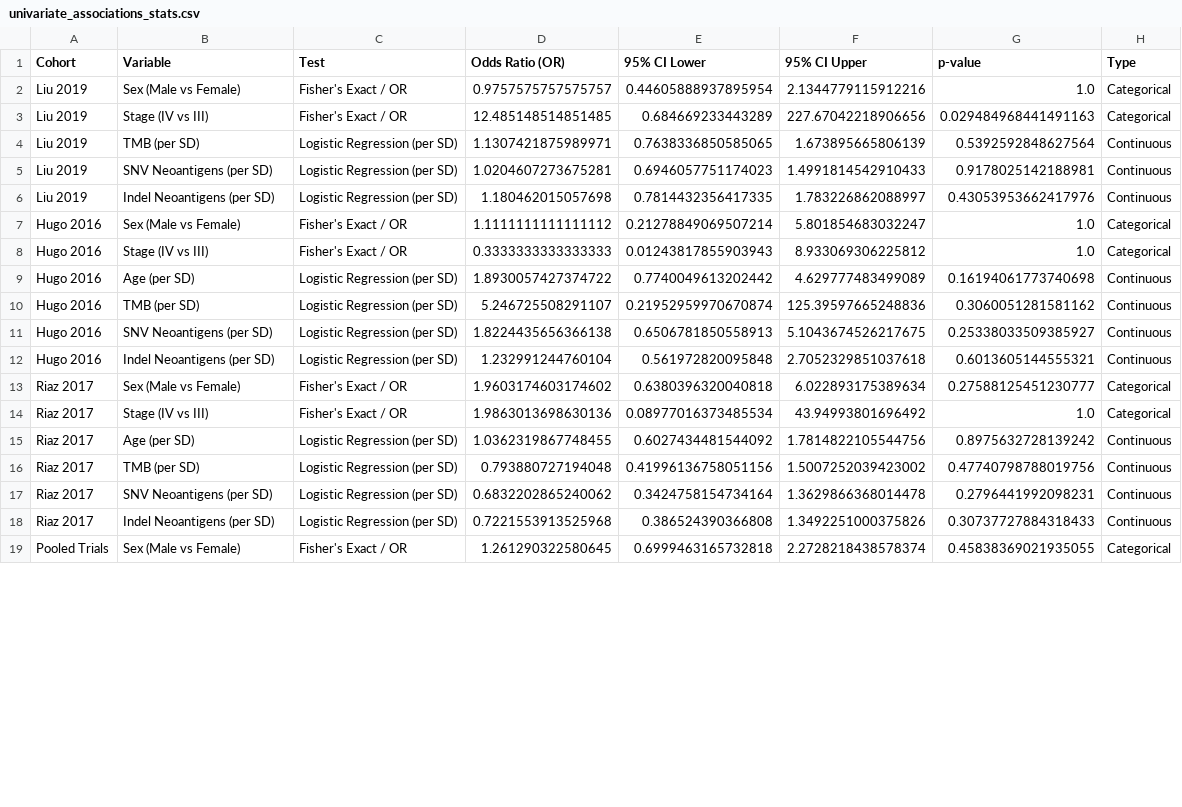
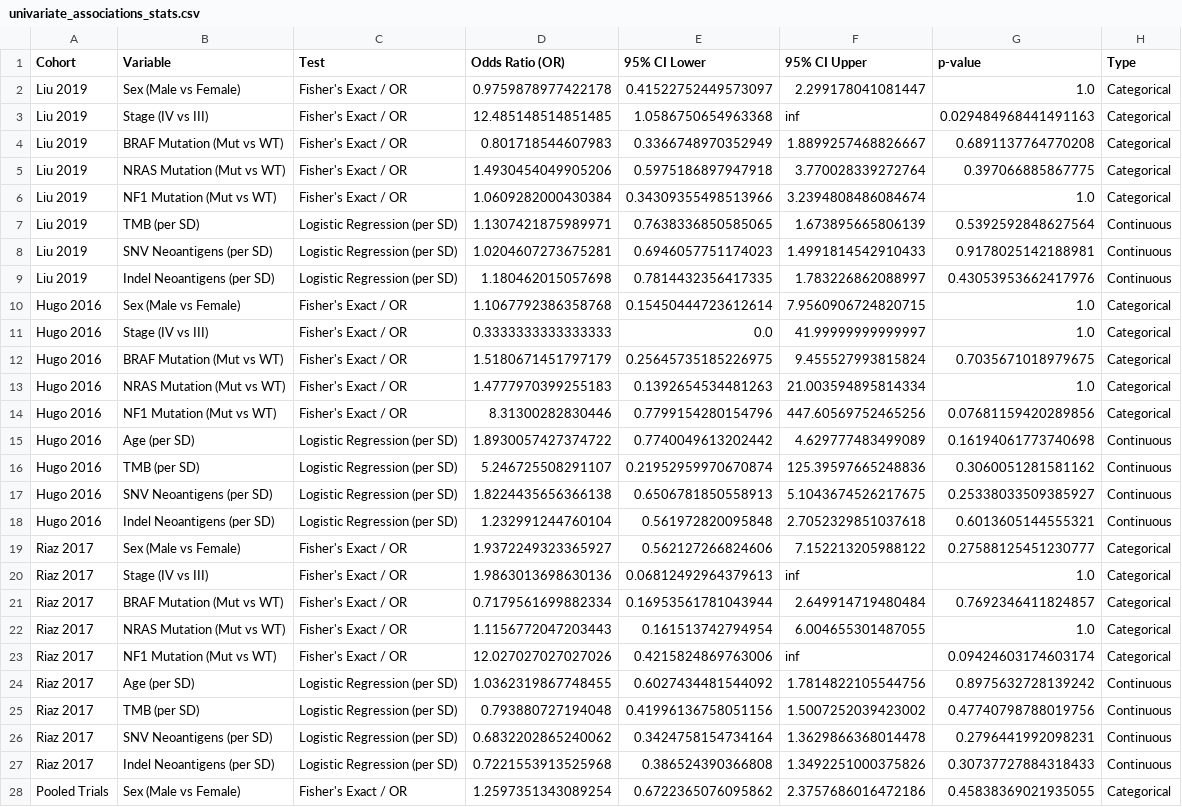
Before and after one commit to gillespieza/melanoma-assignment-3, a CSV file: q1-response-predictor/plots/clinical/univariate_associations_stats.csv, drawn as a sheet; only a part is shown; the diff covers the shown part only.

Commit message:
refactor(q1): enrich driver mutations & exact CIs in univariate associations
- Refactor run_univariate_associations.py per AGENTS.md guidelines (AST functions <= 30 lines, line lengths <= 100 chars, subproject log routing)
- Enrich clinical DataFrames with driver mutation status (mut_BRAF, mut_NRAS, mut_NF1) from mutations_cleaned.csv across trial cohorts
- Replace Haldane-Anscombe Wald CI approximation with scipy exact hypergeometric CIs to eliminate zero-cell variance inflation for Liu Stage IV vs III
- Re-generate Forest plot PNG and statistics CSV
- Update PROJECT_MAP.md resolution log

```diff
--- a/q1-response-predictor/plots/clinical/univariate_associations_stats.csv
+++ b/q1-response-predictor/plots/clinical/univariate_associations_stats.csv
@@ -1,4 +1,7 @@
 Cohort,Variable,Test,Odds Ratio (OR),95% CI Lower,95% CI Upper,p-value,Type
-Liu 2019,Sex (Male vs Female),Fisher's Exact / OR,0.9757575757575757,0.44605888937895954,2.1344779115912216,1.0,Categorical
-Liu 2019,Stage (IV vs III),Fisher's Exact / OR,12.485148514851485,0.684669233443289,227.67042218906656,0.029484968441491163,Categorical
+Liu 2019,Sex (Male vs Female),Fisher's Exact / OR,0.9759878977422178,0.41522752449573097,2.299178041081447,1.0,Categorical
+Liu 2019,Stage (IV vs III),Fisher's Exact / OR,12.485148514851485,1.0586750654963368,inf,0.029484968441491163,Categorical
+Liu 2019,BRAF Mutation (Mut vs WT),Fisher's Exact / OR,0.801718544607983,0.3366748970352949,1.8899257468826667,0.6891137764770208,Categorical
+Liu 2019,NRAS Mutation (Mut vs WT),Fisher's Exact / OR,1.4930454049905206,0.5975186897947918,3.770028339272764,0.397066885867775,Categorical
+Liu 2019,NF1 Mutation (Mut vs WT),Fisher's Exact / OR,1.0609282000430384,0.34309355498513966,3.2394808486084674,1.0,Categorical
 Liu 2019,TMB (per SD),Logistic Regression (per SD),1.1307421875989971,0.7638336850585065,1.673895665806139,0.5392592848627564,Continuous
@@ -6,4 +9,7 @@ Liu 2019,SNV Neoantigens (per SD),Logistic Regression (per SD),1.020460727367528
 Liu 2019,Indel Neoantigens (per SD),Logistic Regression (per SD),1.180462015057698,0.7814432356417335,1.783226862088997,0.43053953662417976,Continuous
-Hugo 2016,Sex (Male vs Female),Fisher's Exact / OR,1.1111111111111112,0.21278849069507214,5.801854683032247,1.0,Categorical
-Hugo 2016,Stage (IV vs III),Fisher's Exact / OR,0.3333333333333333,0.01243817855903943,8.933069306225812,1.0,Categorical
+Hugo 2016,Sex (Male vs Female),Fisher's Exact / OR,1.1067792386358768,0.15450444723612614,7.9560906724820715,1.0,Categorical
+Hugo 2016,Stage (IV vs III),Fisher's Exact / OR,0.3333333333333333,0.0,41.99999999999997,1.0,Categorical
+Hugo 2016,BRAF Mutation (Mut vs WT),Fisher's Exact / OR,1.5180671451797179,0.25645735185226975,9.455527993815824,0.7035671018979675,Categorical
+Hugo 2016,NRAS Mutation (Mut vs WT),Fisher's Exact / OR,1.4777970399255183,0.1392654534481263,21.003594895814334,1.0,Categorical
+Hugo 2016,NF1 Mutation (Mut vs WT),Fisher's Exact / OR,8.31300282830446,0.7799154280154796,447.60569752465256,0.07681159420289856,Categorical
 Hugo 2016,Age (per SD),Logistic Regression (per SD),1.8930057427374722,0.7740049613202442,4.629777483499089,0.16194061773740698,Continuous
@@ -12,4 +18,7 @@ Hugo 2016,SNV Neoantigens (per SD),Logistic Regression (per SD),1.82244356563661
 Hugo 2016,Indel Neoantigens (per SD),Logistic Regression (per SD),1.232991244760104,0.561972820095848,2.7052329851037618,0.6013605144555321,Continuous
-Riaz 2017,Sex (Male vs Female),Fisher's Exact / OR,1.9603174603174602,0.6380396320040818,6.022893175389634,0.27588125451230777,Categorical
-Riaz 2017,Stage (IV vs III),Fisher's Exact / OR,1.9863013698630136,0.08977016373485534,43.94993801696492,1.0,Categorical
+Riaz 2017,Sex (Male vs Female),Fisher's Exact / OR,1.9372249323365927,0.562127266824606,7.152213205988122,0.27588125451230777,Categorical
+Riaz 2017,Stage (IV vs III),Fisher's Exact / OR,1.9863013698630136,0.06812492964379613,inf,1.0,Categorical
+Riaz 2017,BRAF Mutation (Mut vs WT),Fisher's Exact / OR,0.7179561699882334,0.16953561781043944,2.649914719480484,0.7692346411824857,Categorical
+Riaz 2017,NRAS Mutation (Mut vs WT),Fisher's Exact / OR,1.1156772047203443,0.161513742794954,6.004655301487055,1.0,Categorical
+Riaz 2017,NF1 Mutation (Mut vs WT),Fisher's Exact / OR,12.027027027027026,0.4215824869763006,inf,0.09424603174603174,Categorical
 Riaz 2017,Age (per SD),Logistic Regression (per SD),1.0362319867748455,0.6027434481544092,1.7814822105544756,0.8975632728139242,Continuous
@@ -18,2 +27,2 @@ Riaz 2017,SNV Neoantigens (per SD),Logistic Regression (per SD),0.68322028652400
 Riaz 2017,Indel Neoantigens (per SD),Logistic Regression (per SD),0.7221553913525968,0.386524390366808,1.3492251000375826,0.30737727884318433,Continuous
-Pooled Trials,Sex (Male vs Female),Fisher's Exact / OR,1.261290322580645,0.6999463165732818,2.2728218438578374,0.45838369021935055,Categorical
+Pooled Trials,Sex (Male vs Female),Fisher's Exact / OR,1.2597351343089254,0.6722365076095862,2.3757686016472186,0.45838369021935055,Categorical
```
Also changed, not shown: 3 added rows and 3 edited cells elsewhere in this file, 3 other files.
